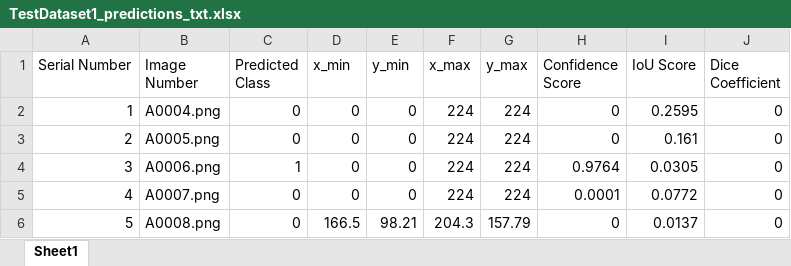
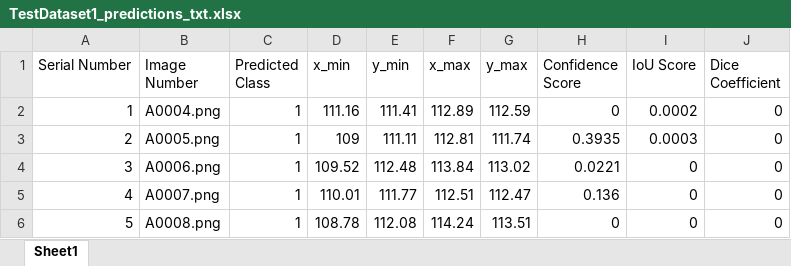
Before and after one commit to shub-codes/ColonNet, an Excel workbook: model_comb3/EvalOutputs/TestDataset1_predictions_txt.xlsx, sheet Sheet1, drawn as a sheet; only a part is shown; values as stored, in another font and other column widths than the file's, no borders; the diff covers the shown part only; the diff names each change by its address in the sheet, - before the commit and + after, or states it on an @@ line.

```diff
--- a/model_comb3/EvalOutputs/TestDataset1_predictions_txt.xlsx (sheet Sheet1)
+++ b/model_comb3/EvalOutputs/TestDataset1_predictions_txt.xlsx (sheet Sheet1)
-C2:C3 (Predicted Class): 0
+C2:C3 (Predicted Class): 1
-D2 (x_min): 0
+D2 (x_min): 111.16
-E2 (y_min): 0
+E2 (y_min): 111.41
-F2 (x_max): 224
+F2 (x_max): 112.89
-G2 (y_max): 224
+G2 (y_max): 112.59
-I2 (IoU Score): 0.2595
+I2 (IoU Score): 0.0002
-D3 (x_min): 0
+D3 (x_min): 109
-E3 (y_min): 0
+E3 (y_min): 111.11
-F3 (x_max): 224
+F3 (x_max): 112.81
-G3 (y_max): 224
+G3 (y_max): 111.74
-H3 (Confidence Score): 0
+H3 (Confidence Score): 0.3935
-I3 (IoU Score): 0.161
+I3 (IoU Score): 0.0003
-D4 (x_min): 0
+D4 (x_min): 109.52
-E4 (y_min): 0
+E4 (y_min): 112.48
-F4 (x_max): 224
+F4 (x_max): 113.84
-G4 (y_max): 224
+G4 (y_max): 113.02
-H4 (Confidence Score): 0.9764
+H4 (Confidence Score): 0.0221
-I4 (IoU Score): 0.0305
+I4 (IoU Score): 0
-C5:C6 (Predicted Class): 0
+C5:C6 (Predicted Class): 1
-D5 (x_min): 0
+D5 (x_min): 110.01
-E5 (y_min): 0
+E5 (y_min): 111.77
-F5 (x_max): 224
+F5 (x_max): 112.51
-G5 (y_max): 224
+G5 (y_max): 112.47
-H5 (Confidence Score): 0.0001
+H5 (Confidence Score): 0.136
-I5 (IoU Score): 0.0772
+I5 (IoU Score): 0
-D6 (x_min): 166.5
+D6 (x_min): 108.78
-E6 (y_min): 98.21
+E6 (y_min): 112.08
-F6 (x_max): 204.3
+F6 (x_max): 114.24
-G6 (y_max): 157.79
+G6 (y_max): 113.51
-I6 (IoU Score): 0.0137
+I6 (IoU Score): 0
```
Also changed, not shown: 276 edited cells elsewhere in this sheet, model_comb3/EvalOutputs/TestDataset1_predictions_yolo.xlsx, model_comb3/EvalOutputs/TestDataset2_predictions_txt.xlsx, 15 other files.
